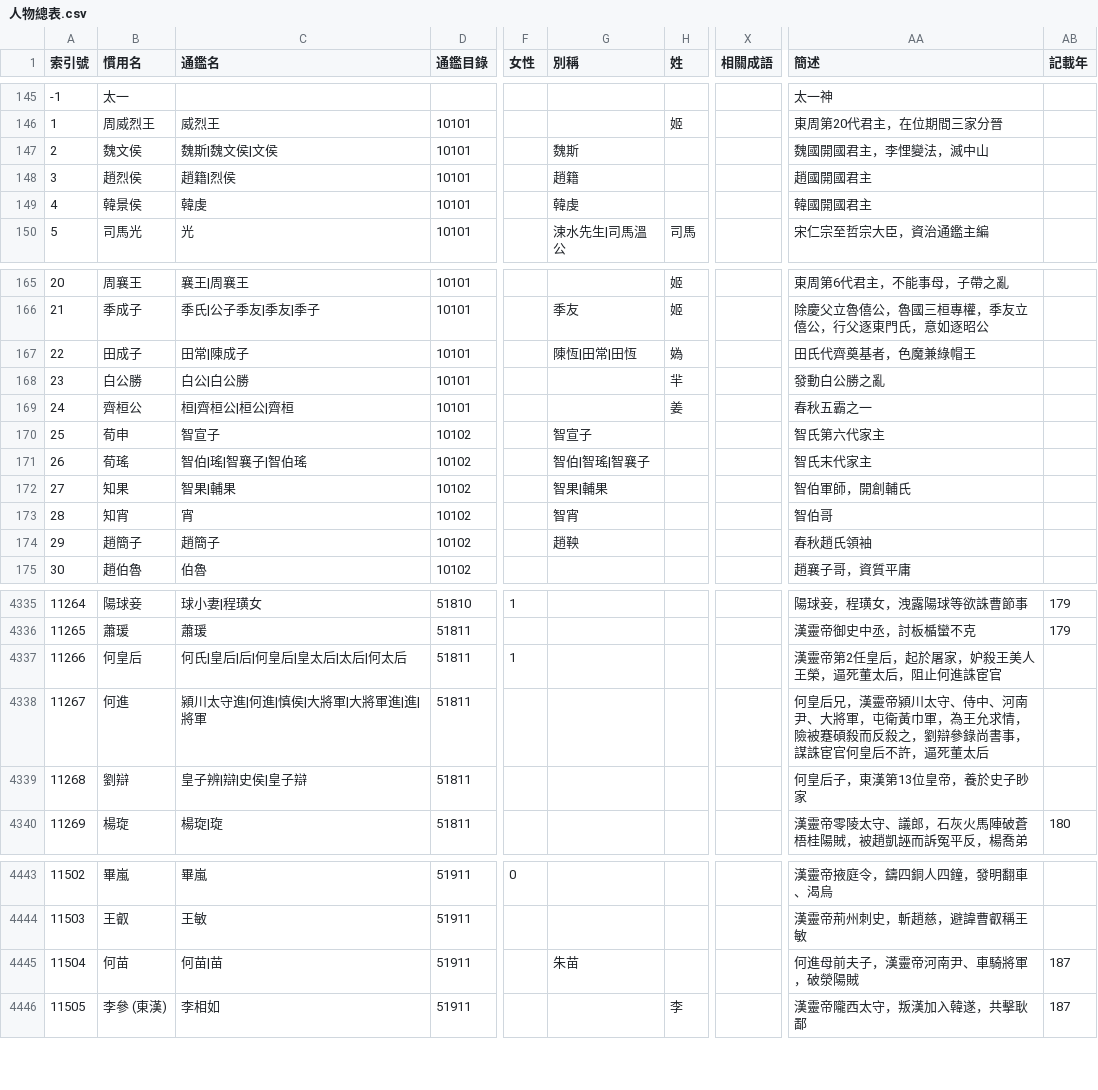
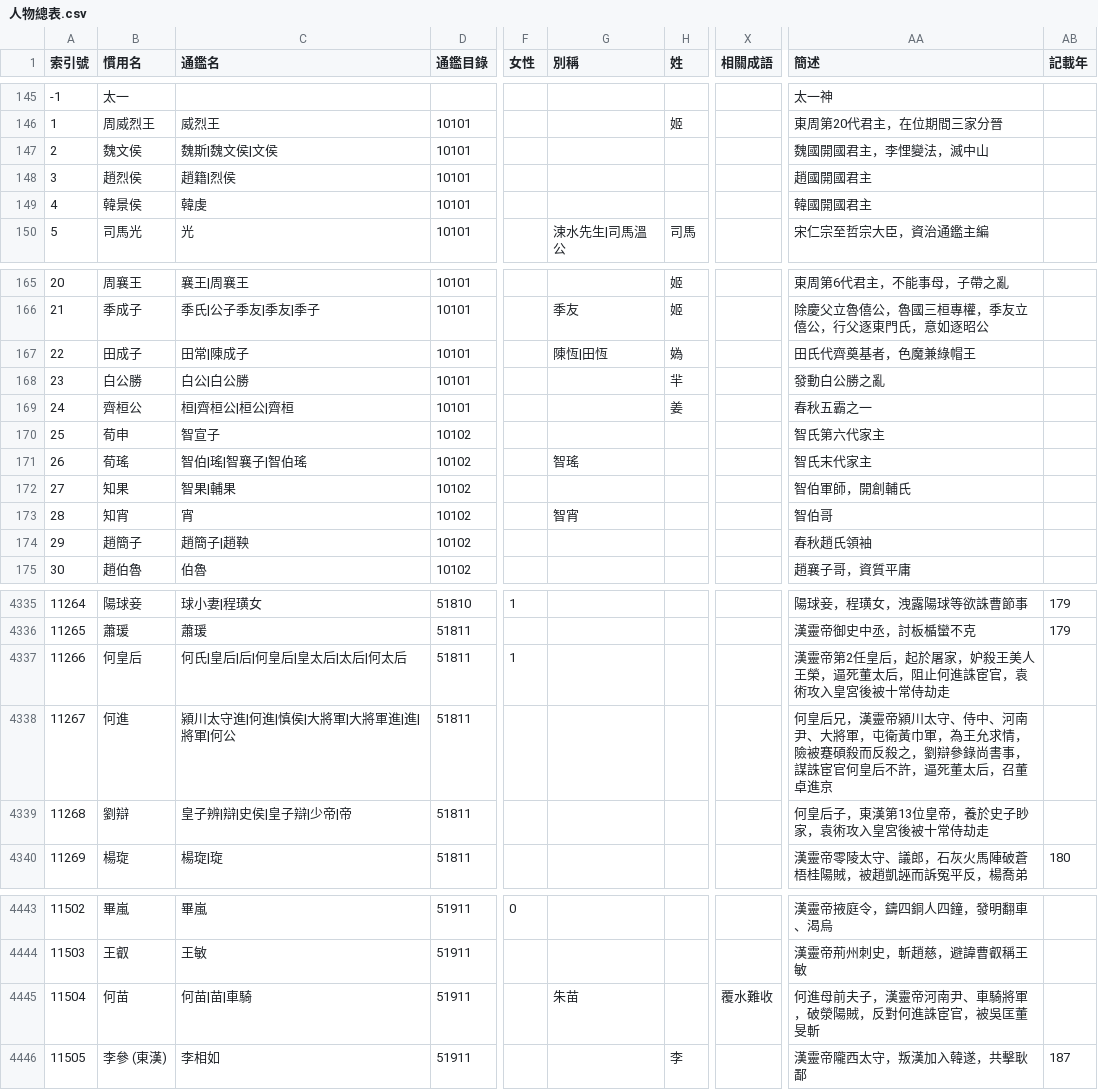
Before and after one commit to gintian/zizhitongjian, a CSV file: 1_主要數據/人物總表.csv, drawn as a sheet; only a part is shown, gaps mark what is left out; the diff covers the shown part only; the diff names each change by its address in the sheet, - before the commit and + after, or states it on an @@ line.

```diff
--- a/1_主要數據/人物總表.csv
+++ b/1_主要數據/人物總表.csv
-G147 (別稱): 魏斯
+G147 (別稱): (empty)
-G148 (別稱): 趙籍
+G148 (別稱): (empty)
-G149 (別稱): 韓虔
+G149 (別稱): (empty)
-G167 (別稱): 陳恆|田常|田恆
+G167 (別稱): 陳恆|田恆
-G170 (別稱): 智宣子
+G170 (別稱): (empty)
-G171 (別稱): 智伯|智瑤|智襄子
+G171 (別稱): 智瑤
-G172 (別稱): 智果|輔果
+G172 (別稱): (empty)
-C174 (通鑑名): 趙簡子
+C174 (通鑑名): 趙簡子|趙鞅
-G174 (別稱): 趙鞅
+G174 (別稱): (empty)
-AA4337 (簡述): 漢靈帝第2任皇后，起於屠家，妒殺王美人王榮，逼死董太后，阻止何進誅宦官
+AA4337 (簡述): 漢靈帝第2任皇后，起於屠家，妒殺王美人王榮，逼死董太后，阻止何進誅宦官，袁術攻入皇宮後被十常侍劫走
-C4338 (通鑑名): 潁川太守進|何進|慎侯|大將軍|大將軍進|進|將軍
+C4338 (通鑑名): 潁川太守進|何進|慎侯|大將軍|大將軍進|進|將軍|何公
-AA4338 (簡述): …死董太后
+AA4338 (簡述): …死董太后，召董卓進京
-C4339 (通鑑名): 皇子辨|辯|史侯|皇子辯
+C4339 (通鑑名): 皇子辨|辯|史侯|皇子辯|少帝|帝
-AA4339 (簡述): 何皇后子，東漢第13位皇帝，養於史子眇家
+AA4339 (簡述): 何皇后子，東漢第13位皇帝，養於史子眇家，袁術攻入皇宮後被十常侍劫走
-C4445 (通鑑名): 何苗|苗
+C4445 (通鑑名): 何苗|苗|車騎
-X4445 (相關成語): (empty)
+X4445 (相關成語): 覆水難收
-AA4445 (簡述): 何進母前夫子，漢靈帝河南尹、車騎將軍，破滎陽賊
+AA4445 (簡述): 何進母前夫子，漢靈帝河南尹、車騎將軍，破滎陽賊，反對何進誅宦官，被吳匡董旻斬
-AB4445 (記載年): 187
+AB4445 (記載年): (empty)
```
Also changed, not shown: 11 added rows, 1 removed row, 49 edited cells and row numbers in column A elsewhere in this file, 1_主要數據/通鑑目錄.csv, 2 other files.
